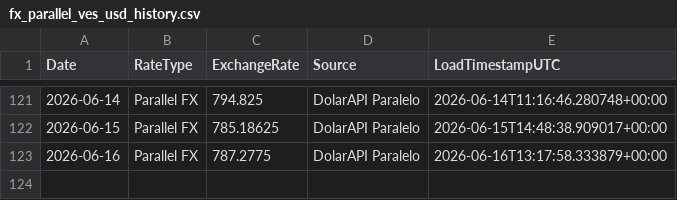
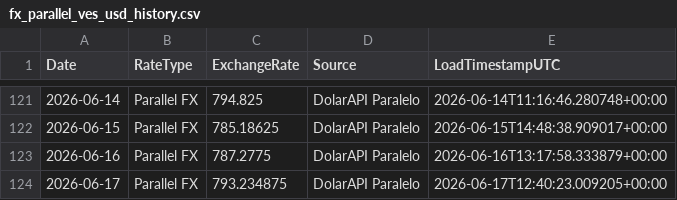
Before and after one commit to phenriquez-pepve/fx_rate_tracker, a CSV file: data/fx_parallel_ves_usd_history.csv, drawn as a sheet; only a part is shown, gaps mark what is left out; the diff names each change by its address in the sheet, - before the commit and + after, or states it on an @@ line.

```diff
--- a/data/fx_parallel_ves_usd_history.csv
+++ b/data/fx_parallel_ves_usd_history.csv
+row 124: 2026-06-17 | Parallel FX | 793.234875 | DolarAPI Paralelo | 2026-06-17T12:40:23.009205+00:00
```
